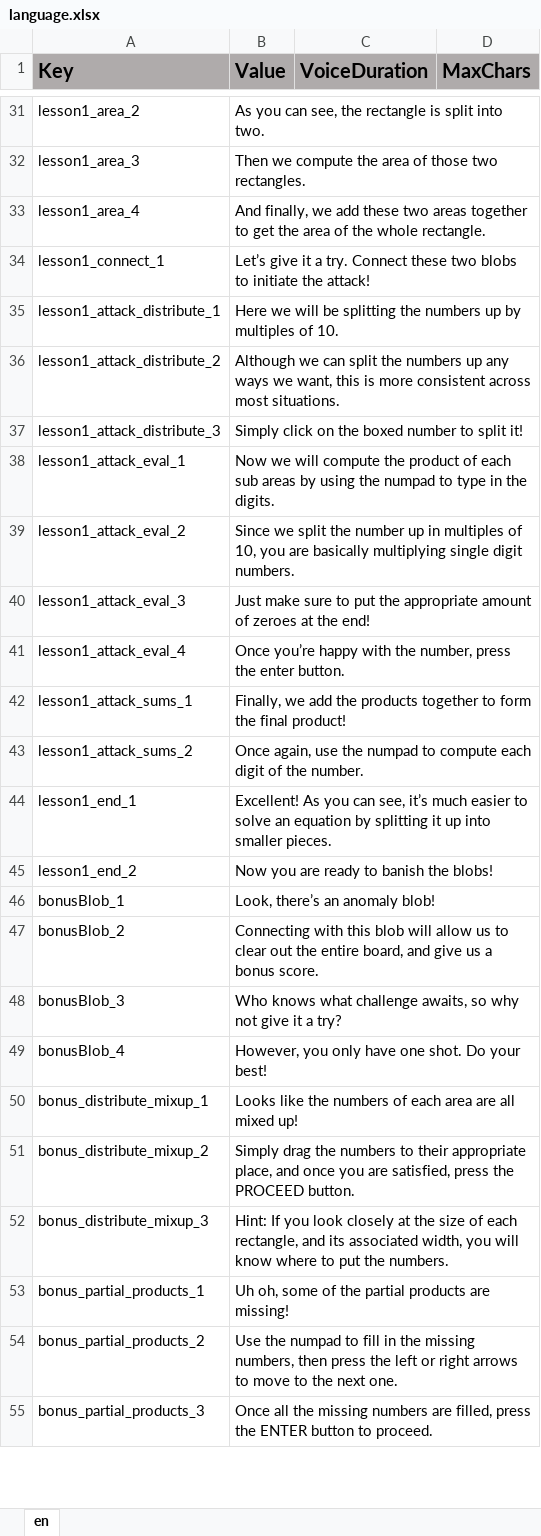
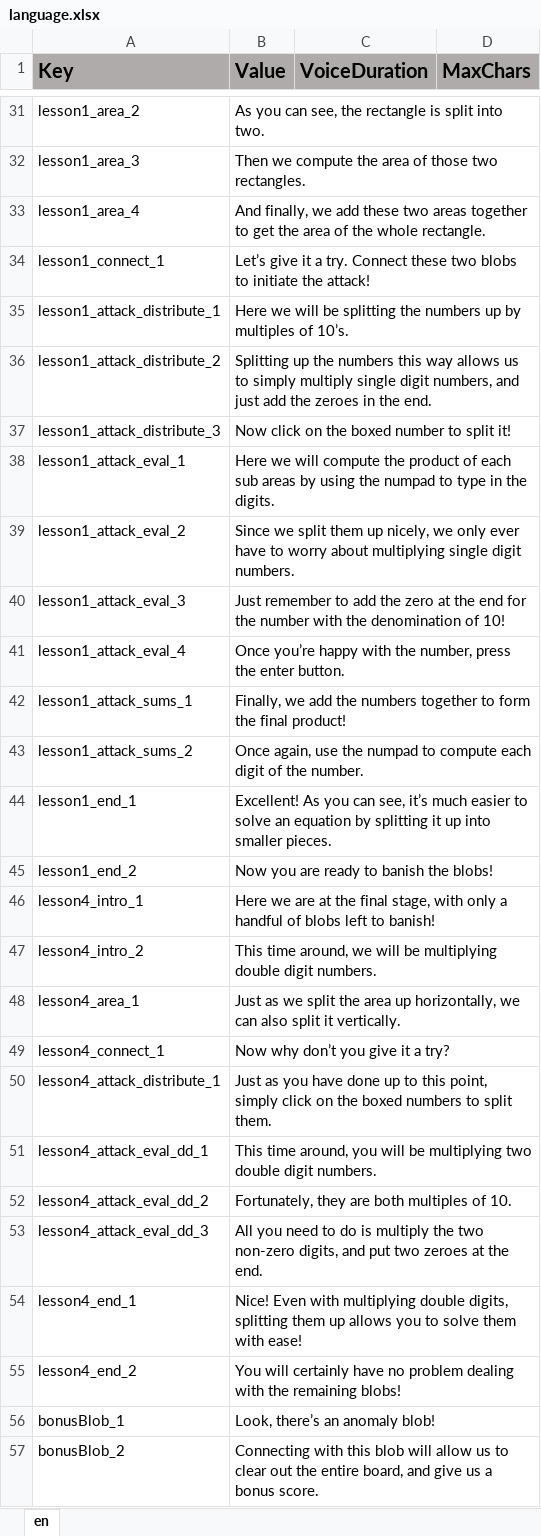
Before and after one commit to ddionisio/LL_4NBTB5, an Excel workbook: Language/language.xlsx, sheet en, drawn as a sheet; only a part is shown, gaps mark what is left out; the shorter side is filled out with more unchanged rows; values as stored, in another font and other column widths than the file's, no borders; the diff names each change by its address in the sheet, - before the commit and + after, or states it on an @@ line.

Commit message:
double digits lesson implemented

```diff
--- a/Language/language.xlsx (sheet en)
+++ b/Language/language.xlsx (sheet en)
-B35 (Value): …multiples of 10.
+B35 (Value): …multiples of 10’s.
-B36 (Value): Although we can split the numbers up any ways we want, this is more consistent across most situations.
+B36 (Value): Splitting up the numbers this way allows us to simply multiply single digit numbers, and just add the zeroes in the end.
-B37 (Value): Simply click on the boxed number to split it!
+B37 (Value): Now click on the boxed number to split it!
-B38 (Value): Now we will…
+B38 (Value): Here we will…
-B39 (Value): …we split the number up in multiples of 10, you are basically multiplying single…
+B39 (Value): …we split them up nicely, we only ever have to worry about multiplying single…
-B40 (Value): Just make sure to put the appropriate amount of zeroes at the end!
+B40 (Value): Just remember to add the zero at the end for the number with the denomination of 10!
-B42 (Value): …add the products together to…
+B42 (Value): …add the numbers together to…
+row 46: lesson4_intro_1 | Here we are at the final stage, with only a handful of blobs left to banish!
+row 47: lesson4_intro_2 | This time around, we will be multiplying double digit numbers.
+row 48: lesson4_area_1 | Just as we split the area up horizontally, we can also split it vertically.
+row 49: lesson4_connect_1 | Now why don’t you give it a try?
+row 50: lesson4_attack_distribute_1 | Just as you have done up to this point, simply click on the boxed numbers to split them.
+row 51: lesson4_attack_eval_dd_1 | This time around, you will be multiplying two double digit numbers.
+row 52: lesson4_attack_eval_dd_2 | Fortunately, they are both multiples of 10.
+row 53: lesson4_attack_eval_dd_3 | All you need to do is multiply the two non-zero digits, and put two zeroes at the end.
+row 54: lesson4_end_1 | Nice! Even with multiplying double digits, splitting them up allows you to solve them with ease!
+row 55: lesson4_end_2 | You will certainly have no problem dealing with the remaining blobs!
```
Also changed, not shown: 16 other files.
